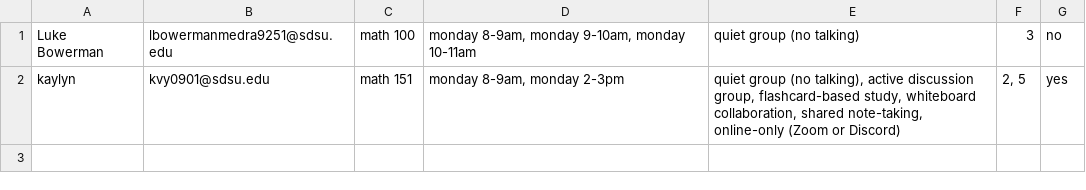
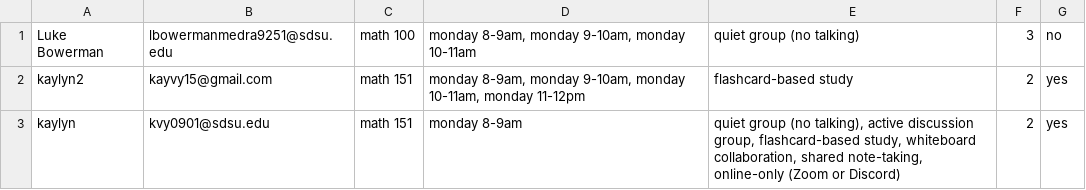
Before and after one commit to kayvy24/Study_Group_Matcher, a CSV file: submissions.csv, drawn as a sheet.

```diff
--- a/submissions.csv
+++ b/submissions.csv
@@ -1,2 +1,3 @@
 Luke Bowerman,lbowermanmedra9251@sdsu.edu,math 100,"monday 8-9am, monday 9-10am, monday 10-11am",quiet group (no talking),3,no
-kaylyn,kvy0901@sdsu.edu,math 151,"monday 8-9am, monday 2-3pm","quiet group (no talking), active discussion group, flashcard-based study, whiteboard collaboration, shared note-taking, online-only (Zoom or Discord)","2, 5",yes
+kaylyn2,kayvy15@gmail.com,math 151,"monday 8-9am, monday 9-10am, monday 10-11am, monday 11-12pm",flashcard-based study,2,yes
+kaylyn,kvy0901@sdsu.edu,math 151,monday 8-9am,"quiet group (no talking), active discussion group, flashcard-based study, whiteboard collaboration, shared note-taking, online-only (Zoom or Discord)",2,yes
```
Also changed, not shown: 1 other file.
